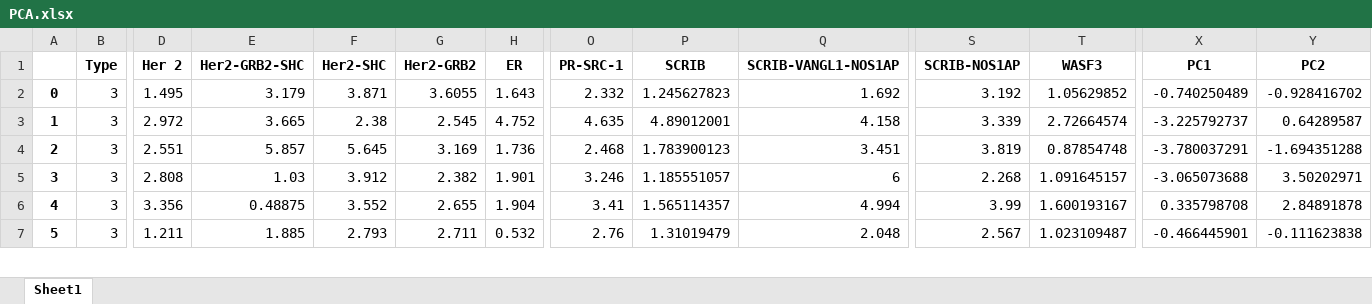
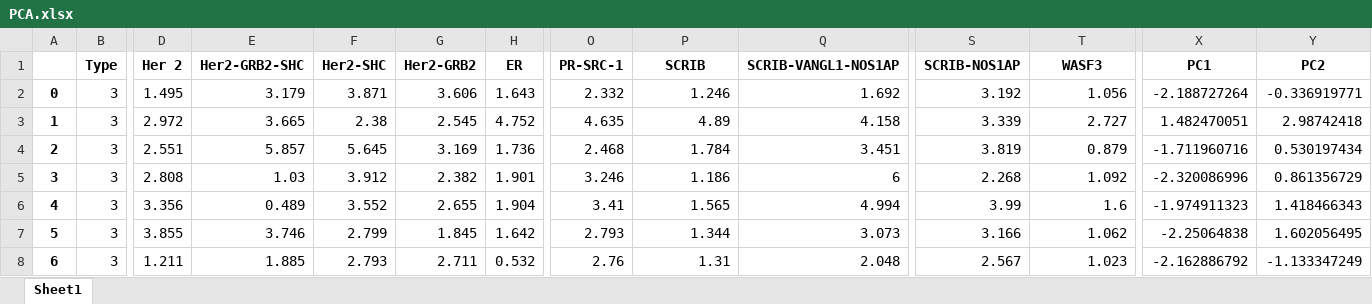
Before and after one commit to shenwanxiang/TASSAY, an Excel workbook: PCA.xlsx, sheet Sheet1, drawn as a sheet; only a part is shown, gaps mark what is left out; values as stored, in another font and other column widths than the file's, no borders; addresses are those after the commit; rows hold the shown columns only; the diff covers the shown part only; the diff names each change by its address in the sheet, - before the commit and + after, or states it on an @@ line.

```diff
--- a/PCA.xlsx (sheet Sheet1)
+++ b/PCA.xlsx (sheet Sheet1)
-G2 (Her2-GRB2): 3.6055
+G2 (Her2-GRB2): 3.606
-P2 (SCRIB): 1.245627823
+P2 (SCRIB): 1.246
-T2 (WASF3): 1.05629852
+T2 (WASF3): 1.056
-X2 (PC1): -0.740250489
+X2 (PC1): -2.188727264
-Y2 (PC2): -0.928416702
+Y2 (PC2): -0.336919771
-P3 (SCRIB): 4.89012001
+P3 (SCRIB): 4.89
-T3 (WASF3): 2.72664574
+T3 (WASF3): 2.727
-X3 (PC1): -3.225792737
+X3 (PC1): 1.482470051
-Y3 (PC2): 0.64289587
+Y3 (PC2): 2.98742418
-P4 (SCRIB): 1.783900123
+P4 (SCRIB): 1.784
-T4 (WASF3): 0.87854748
+T4 (WASF3): 0.879
-X4 (PC1): -3.780037291
+X4 (PC1): -1.711960716
-Y4 (PC2): -1.694351288
+Y4 (PC2): 0.530197434
-P5 (SCRIB): 1.185551057
+P5 (SCRIB): 1.186
-T5 (WASF3): 1.091645157
+T5 (WASF3): 1.092
-X5 (PC1): -3.065073688
+X5 (PC1): -2.320086996
-Y5 (PC2): 3.50202971
+Y5 (PC2): 0.861356729
-E6 (Her2-GRB2-SHC): 0.48875
+E6 (Her2-GRB2-SHC): 0.489
-P6 (SCRIB): 1.565114357
+P6 (SCRIB): 1.565
-T6 (WASF3): 1.600193167
+T6 (WASF3): 1.6
-X6 (PC1): 0.335798708
+X6 (PC1): -1.974911323
-Y6 (PC2): 2.84891878
+Y6 (PC2): 1.418466343
+row 7: 5 | 3 | 3.855 | 3.746 | 2.799 | 1.845 | 1.642 | 2.793 | 1.344 | 3.073 | 3.166 | 1.062 | -2.25064838 | 1.602056495
-A8: 5
+A8: 6
-P8 (SCRIB): 1.31019479
+P8 (SCRIB): 1.31
-T8 (WASF3): 1.023109487
+T8 (WASF3): 1.023
-X8 (PC1): -0.466445901
+X8 (PC1): -2.162886792
-Y8 (PC2): -0.111623838
+Y8 (PC2): -1.133347249
```
Also changed, not shown: 3 added rows, 4 removed rows and 83 edited cells elsewhere in this sheet, Book3.xlsx, 导出logistics回归-1mer.xlsx, 37 other files.
